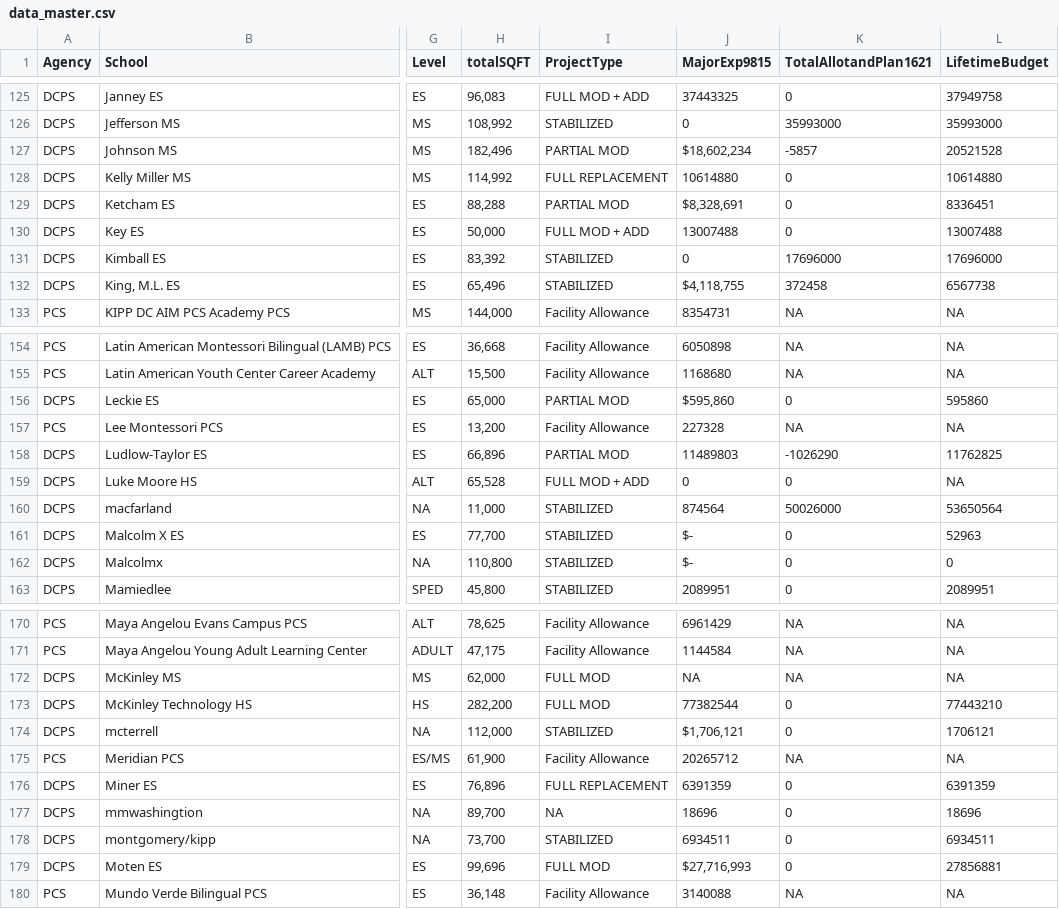
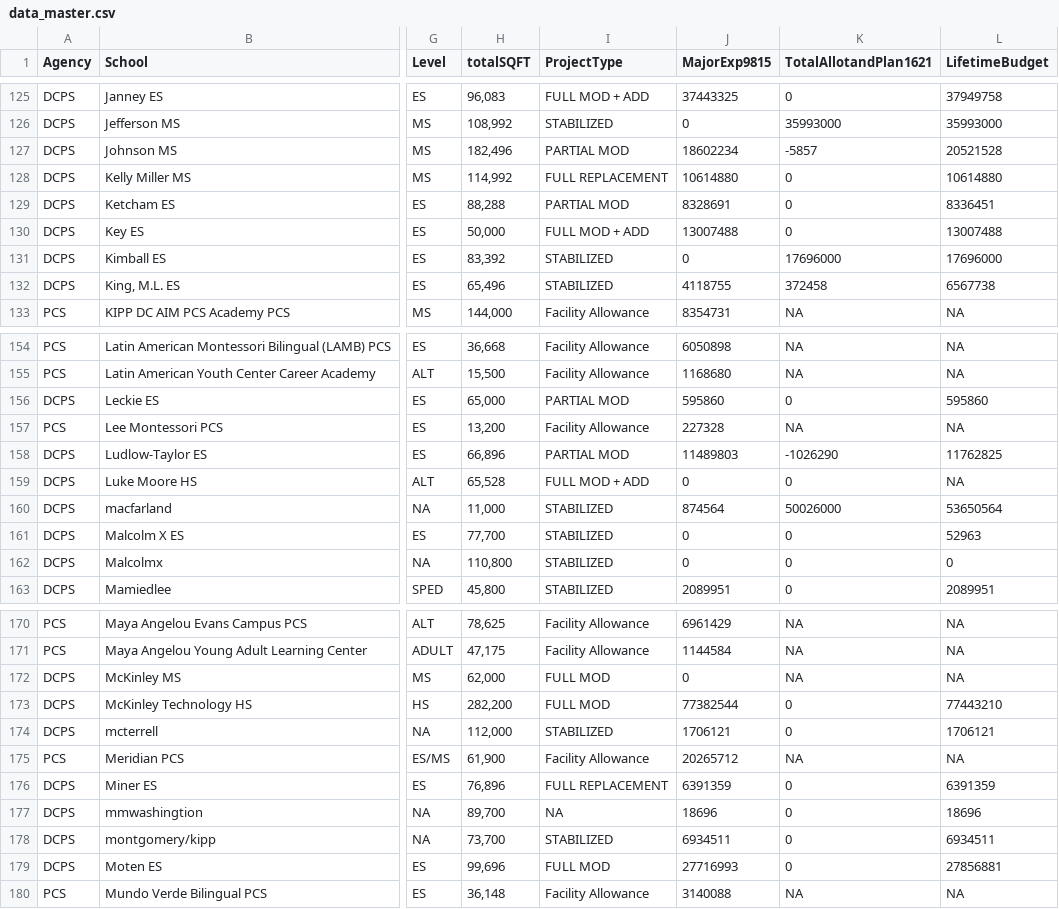
Before and after one commit to civictechdc/school-modernization, a CSV file: prototypes/bubble/data/data_master.csv, drawn as a sheet; only a part is shown, gaps mark what is left out; the diff covers the shown part only; the diff names each change by its address in the sheet, - before the commit and + after, or states it on an @@ line.

Commit message:
The bubbles move

```diff
--- a/prototypes/bubble/data/data_master.csv
+++ b/prototypes/bubble/data/data_master.csv
-J127 (MajorExp9815): $18,602,234
+J127 (MajorExp9815): 18602234
-J129 (MajorExp9815): $8,328,691
+J129 (MajorExp9815): 8328691
-J132 (MajorExp9815): $4,118,755
+J132 (MajorExp9815): 4118755
-J156 (MajorExp9815): $595,860
+J156 (MajorExp9815): 595860
-J161:J162 (MajorExp9815): $-
+J161:J162 (MajorExp9815): 0
-J172 (MajorExp9815): NA
+J172 (MajorExp9815): 0
-J174 (MajorExp9815): $1,706,121
+J174 (MajorExp9815): 1706121
-J179 (MajorExp9815): $27,716,993
+J179 (MajorExp9815): 27716993
```
Also changed, not shown: 22 edited cells elsewhere in this file, 1 other file.
